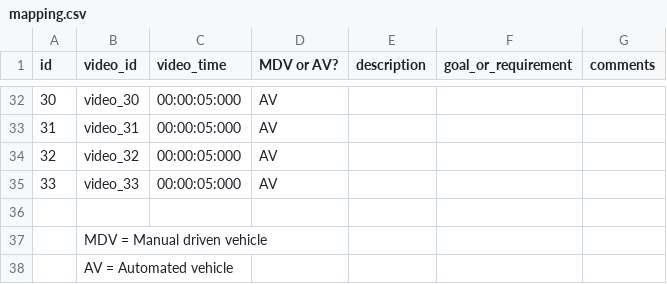
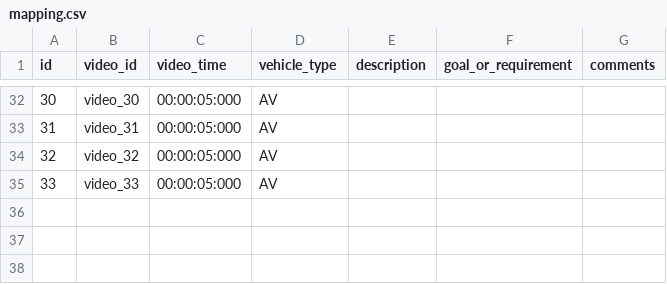
Before and after one commit to bazilinskyy/uncertainty-crowdsourced, a CSV file: public/videos/mapping.csv, drawn as a sheet; only a part is shown, gaps mark what is left out; the diff names each change by its address in the sheet, - before the commit and + after, or states it on an @@ line.

Commit message:
Updated mapping file

```diff
--- a/public/videos/mapping.csv
+++ b/public/videos/mapping.csv
-D1: MDV or AV?
+D1: vehicle_type
-row 36: (empty)
-row 37:  | MDV = Manual driven vehicle
-row 38:  | AV = Automated vehicle
```
